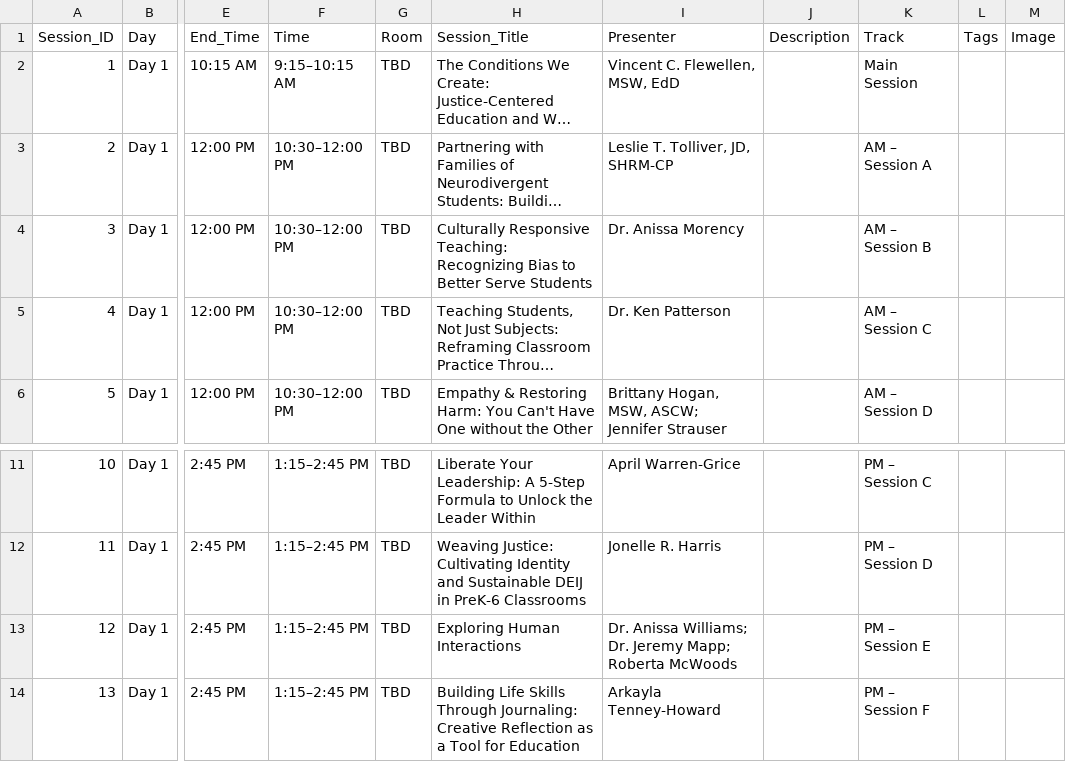
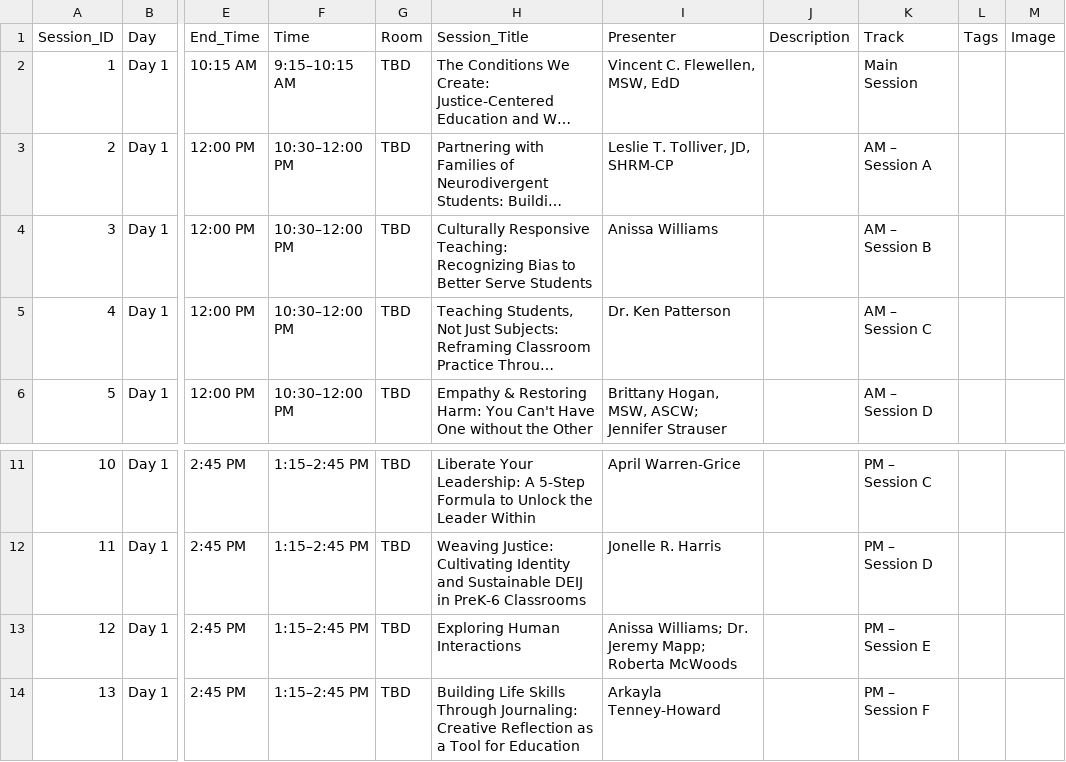
Before and after one commit to slu-entrepreneurship/scale-conference, a CSV file: data/day1_sessions.csv, drawn as a sheet; only a part is shown, gaps mark what is left out; long unchanged cells end in …; the diff names each change by its address in the sheet, - before the commit and + after, or states it on an @@ line.

```diff
--- a/data/day1_sessions.csv
+++ b/data/day1_sessions.csv
-I4 (Presenter): Dr. Anissa Morency
+I4 (Presenter): Anissa Williams
-I13 (Presenter): Dr. Anissa Williams;…
+I13 (Presenter): Anissa Williams;…
```
Also changed, not shown: SLI_2026_Notion_Data_Source.csv, SLI_2026_Notion_Speakers_Data_Source.csv, 36 other files.
